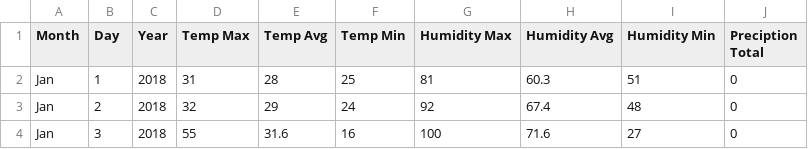
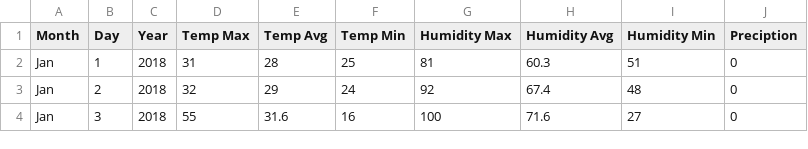
Before and after one commit to Shwetbaba/A-Review-of-the-Effectiveness-of-the-San-Antonio-Water-System-SAWS-Water-Restrictions-Policies, a CSV file: Clean Data/SAWeather2018.csv, drawn as a sheet; only a part is shown.

```diff
--- a/Clean Data/SAWeather2018.csv
+++ b/Clean Data/SAWeather2018.csv
@@ -1,2 +1,2 @@
-Month,Day,Year,Temp Max,Temp Avg,Temp Min,Humidity Max,Humidity Avg,Humidity Min,Preciption Total
+Month,Day,Year,Temp Max,Temp Avg,Temp Min,Humidity Max,Humidity Avg,Humidity Min,Preciption
 Jan,1,2018,31,28,25,81,60.3,51,0
```
Also changed, not shown: Clean Data/SAWeather2016.csv, Clean Data/SAWeather2017.csv, 5 other files.
